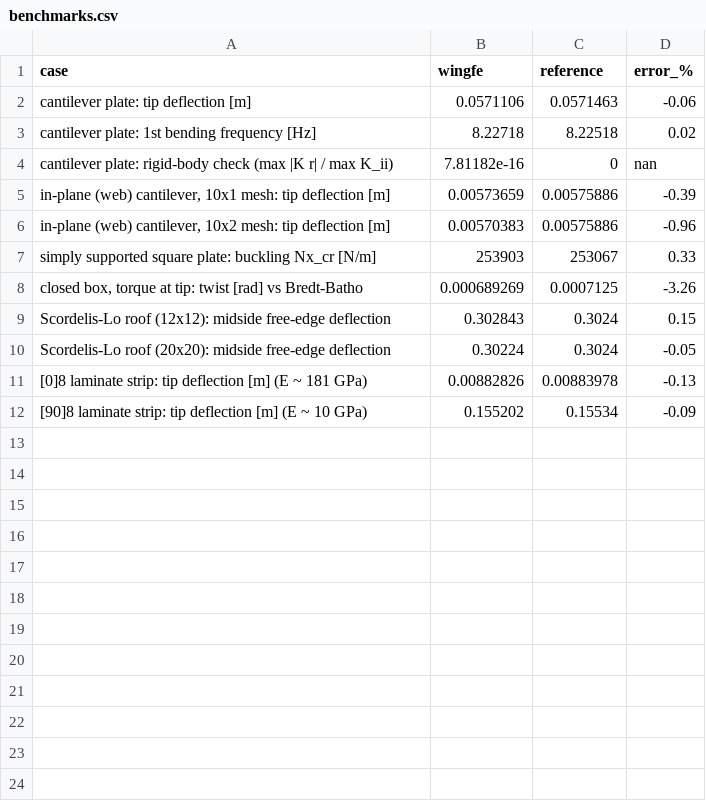
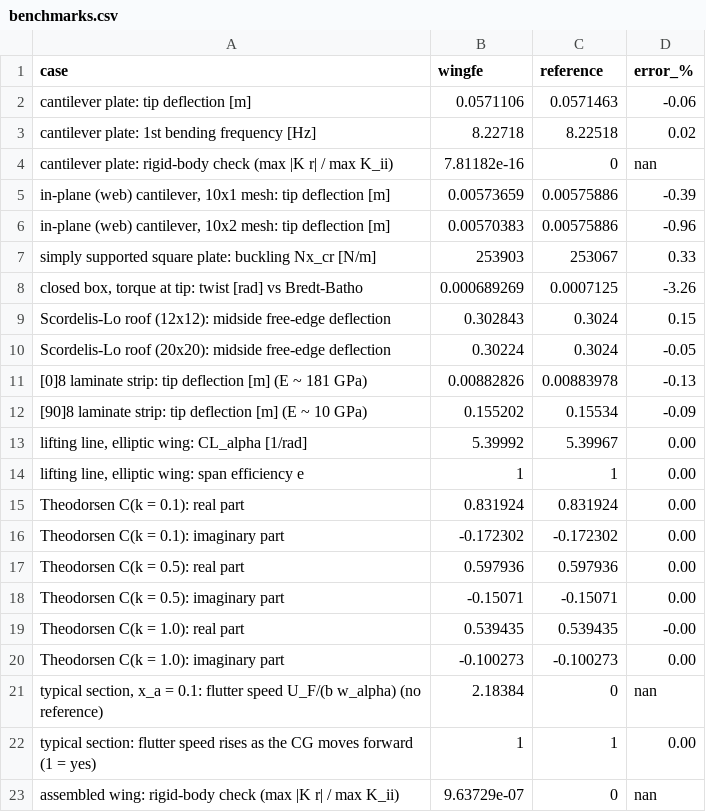
Before and after one commit to Sne-k/uav-wing-structural-fea, a CSV file: validation/results/benchmarks.csv, drawn as a sheet.

```diff
--- a/validation/results/benchmarks.csv
+++ b/validation/results/benchmarks.csv
@@ -12 +12,12 @@ Scordelis-Lo roof (20x20): midside free-edge deflection,0.30224,0.3024,-0.05
 [90]8 laminate strip: tip deflection [m] (E ~ 10 GPa),0.155202,0.15534,-0.09
+"lifting line, elliptic wing: CL_alpha [1/rad]",5.39992,5.39967,0.00
+"lifting line, elliptic wing: span efficiency e",1,1,0.00
+Theodorsen C(k = 0.1): real part,0.831924,0.831924,0.00
+Theodorsen C(k = 0.1): imaginary part,-0.172302,-0.172302,0.00
+Theodorsen C(k = 0.5): real part,0.597936,0.597936,0.00
+Theodorsen C(k = 0.5): imaginary part,-0.15071,-0.15071,0.00
+Theodorsen C(k = 1.0): real part,0.539435,0.539435,-0.00
+Theodorsen C(k = 1.0): imaginary part,-0.100273,-0.100273,0.00
+"typical section, x_a = 0.1: flutter speed U_F/(b w_alpha) (no reference)",2.18384,0,nan
+typical section: flutter speed rises as the CG moves forward (1 = yes),1,1,0.00
+assembled wing: rigid-body check (max |K r| / max K_ii),9.63729e-07,0,nan
```
Also changed, not shown: validation/results/A_mesh_convergence.csv, validation/results/C_aluminium_sizing.csv, 18 other files.
